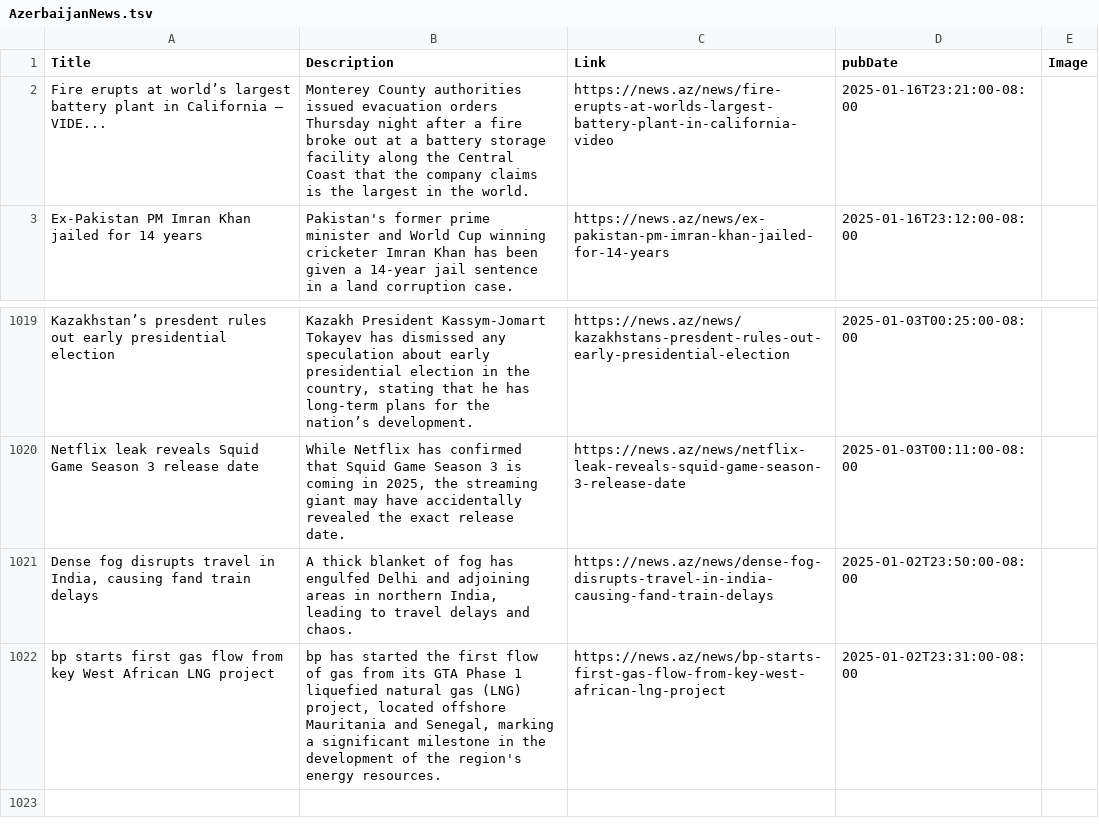
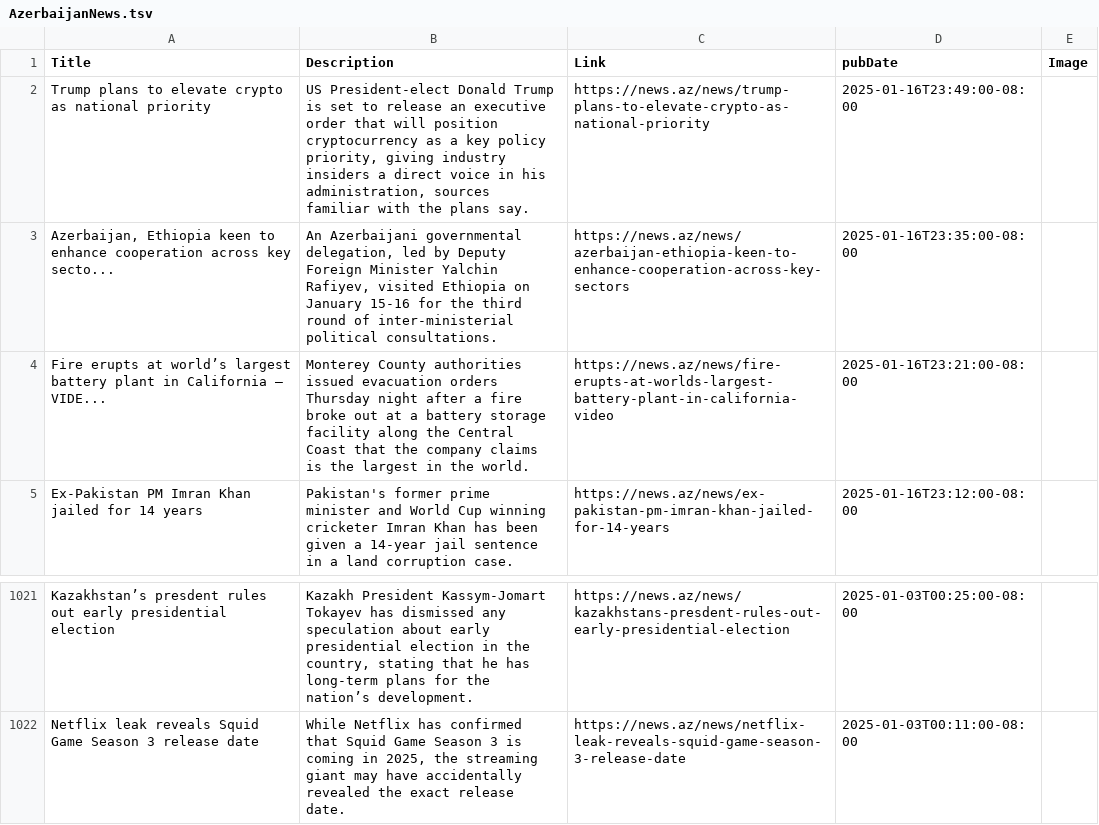
Before and after one commit to NewsCorpGSOC/newscorpgsoc.github.io, a TSV file: GoogleSheets/AzerbaijanNews.tsv, drawn as a sheet; only a part is shown, gaps mark what is left out; removed rows and columns are numbered as before the commit, all else as after; the diff names each change by its address in the sheet, - before the commit and + after, or states it on an @@ line.

Commit message:
Routine update of AzerbaijanNews TSV file

```diff
--- a/GoogleSheets/AzerbaijanNews.tsv
+++ b/GoogleSheets/AzerbaijanNews.tsv
+row 2: Trump plans to elevate crypto as national priority | US President-elect Donald Trump is set to release an executive order that will position cryptocurrency as a key policy priority, giving industry insiders a direct voice in his administration, sources familiar with the plans say. | https://news.az/news/trump-plans-to-elevate-crypto-as-national-priority | 2025-01-16T23:49:00-08:00
+row 3: Azerbaijan, Ethiopia keen to enhance cooperation across key secto... | An Azerbaijani governmental delegation, led by Deputy Foreign Minister Yalchin Rafiyev, visited Ethiopia on January 15-16 for the third round of inter-ministerial political consultations. | https://news.az/news/azerbaijan-ethiopia-keen-to-enhance-cooperation-across-key-sectors | 2025-01-16T23:35:00-08:00
-row 1021: Dense fog disrupts travel in India, causing fand train delays | A thick blanket of fog has engulfed Delhi and adjoining areas in northern India, leading to travel delays and chaos. | https://news.az/news/dense-fog-disrupts-travel-in-india-causing-fand-train-delays | 2025-01-02T23:50:00-08:00
-row 1022: bp starts first gas flow from key West African LNG project | bp has started the first flow of gas from its GTA Phase 1 liquefied natural gas (LNG) project, located offshore Mauritania and Senegal, marking a significant milestone in the development of the region's energy resources. | https://news.az/news/bp-starts-first-gas-flow-from-key-west-african-lng-project | 2025-01-02T23:31:00-08:00
```
